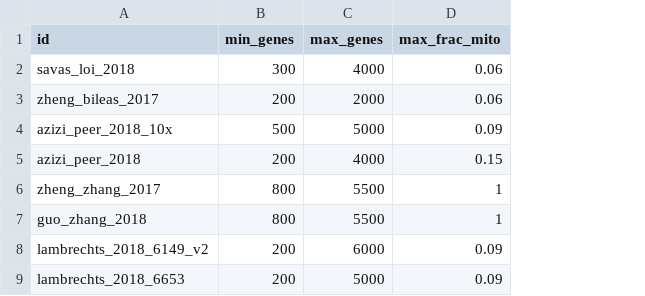
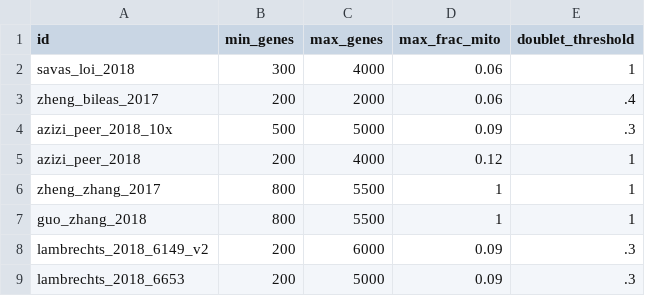
Before and after one commit to grst/single_cell_data_integration, a TSV file: tables/datasets.tsv, drawn as a sheet; the diff names each change by its address in the sheet, - before the commit and + after, or states it on an @@ line.

Commit message:
use scrublet for doublet detection

```diff
--- a/tables/datasets.tsv
+++ b/tables/datasets.tsv
+column E (doublet_threshold), rows 2-9: 1 | .4 | .3 | 1 | 1 | 1 | .3 | .3
-D5 (max_frac_mito): 0.15
+D5 (max_frac_mito): 0.12
```
Also changed, not shown: 3 other files.
